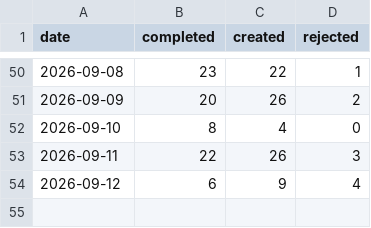
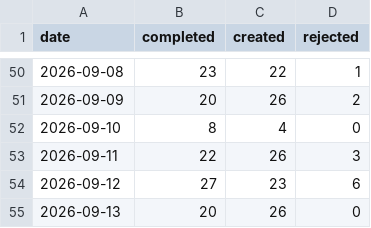
Before and after one commit to ai4kanban/ai4kanban, a CSV file: docs/kanban/metrics.csv, drawn as a sheet; only a part is shown, gaps mark what is left out.

Commit message:
docs(kanban): update docs, metrics and next ID
- Bump the kanban board next ID from 641 to 712
- Update the metrics CSV with the 2026-09-13 entry and revise the 2026-09-12 row
- Add memory pruning configuration to the UI config file
- Restructure and refine all kanban documentation files for improved clarity
  and consistency across decision records, marketing guides, site docs, and readmes

```diff
--- a/docs/kanban/metrics.csv
+++ b/docs/kanban/metrics.csv
@@ -53,2 +53,3 @@ date,completed,created,rejected
 2026-09-11,22,26,3
-2026-09-12,6,9,4
+2026-09-12,27,23,6
+2026-09-13,20,26,0
```
Also changed, not shown: 26 other files.
